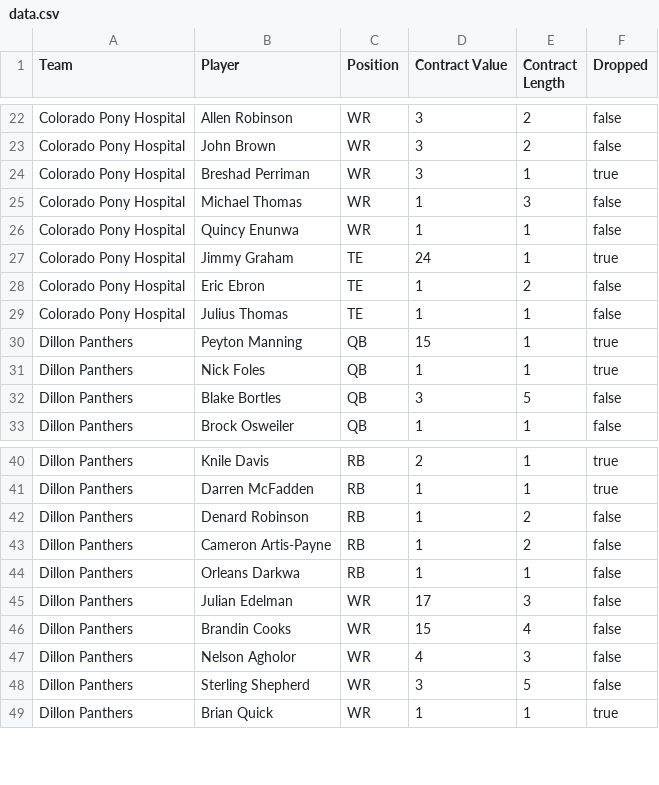
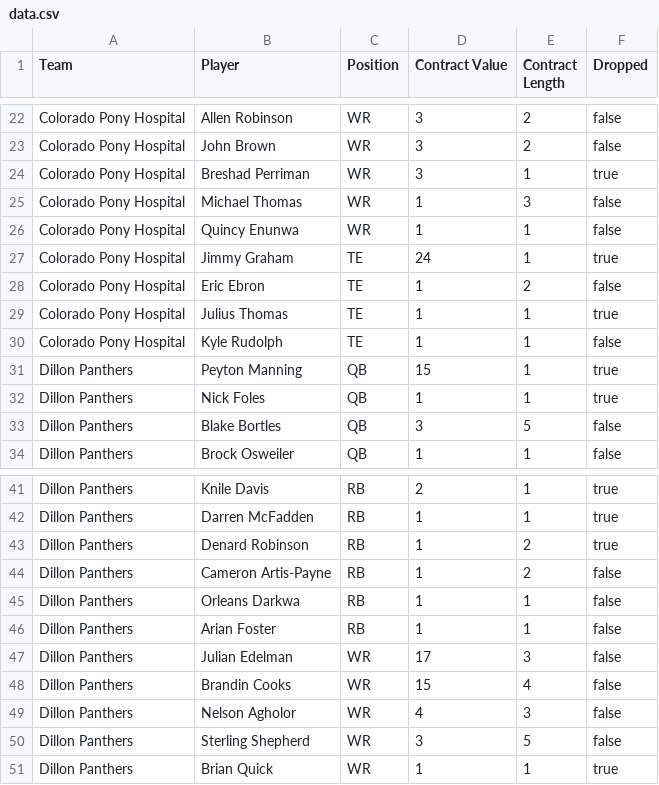
Before and after one commit to moyden/moyden.github.io, a CSV file: dynasty/data.csv, drawn as a sheet; only a part is shown, gaps mark what is left out.

```diff
--- a/dynasty/data.csv
+++ b/dynasty/data.csv
@@ -28,3 +28,4 @@ Colorado Pony Hospital,Jimmy Graham,TE,24,1,true
 Colorado Pony Hospital,Eric Ebron,TE,1,2,false
-Colorado Pony Hospital,Julius Thomas,TE,1,1,false
+Colorado Pony Hospital,Julius Thomas,TE,1,1,true
+Colorado Pony Hospital,Kyle Rudolph,TE,1,1,false
 Dillon Panthers,Peyton Manning,QB,15,1,true
@@ -41,5 +42,6 @@ Dillon Panthers,Knile Davis,RB,2,1,true
 Dillon Panthers,Darren McFadden,RB,1,1,true
-Dillon Panthers,Denard Robinson,RB,1,2,false
+Dillon Panthers,Denard Robinson,RB,1,2,true
 Dillon Panthers,Cameron Artis-Payne,RB,1,2,false
 Dillon Panthers,Orleans Darkwa,RB,1,1,false
+Dillon Panthers,Arian Foster,RB,1,1,false
 Dillon Panthers,Julian Edelman,WR,17,3,false
```
Also changed, not shown: 11 other files.
